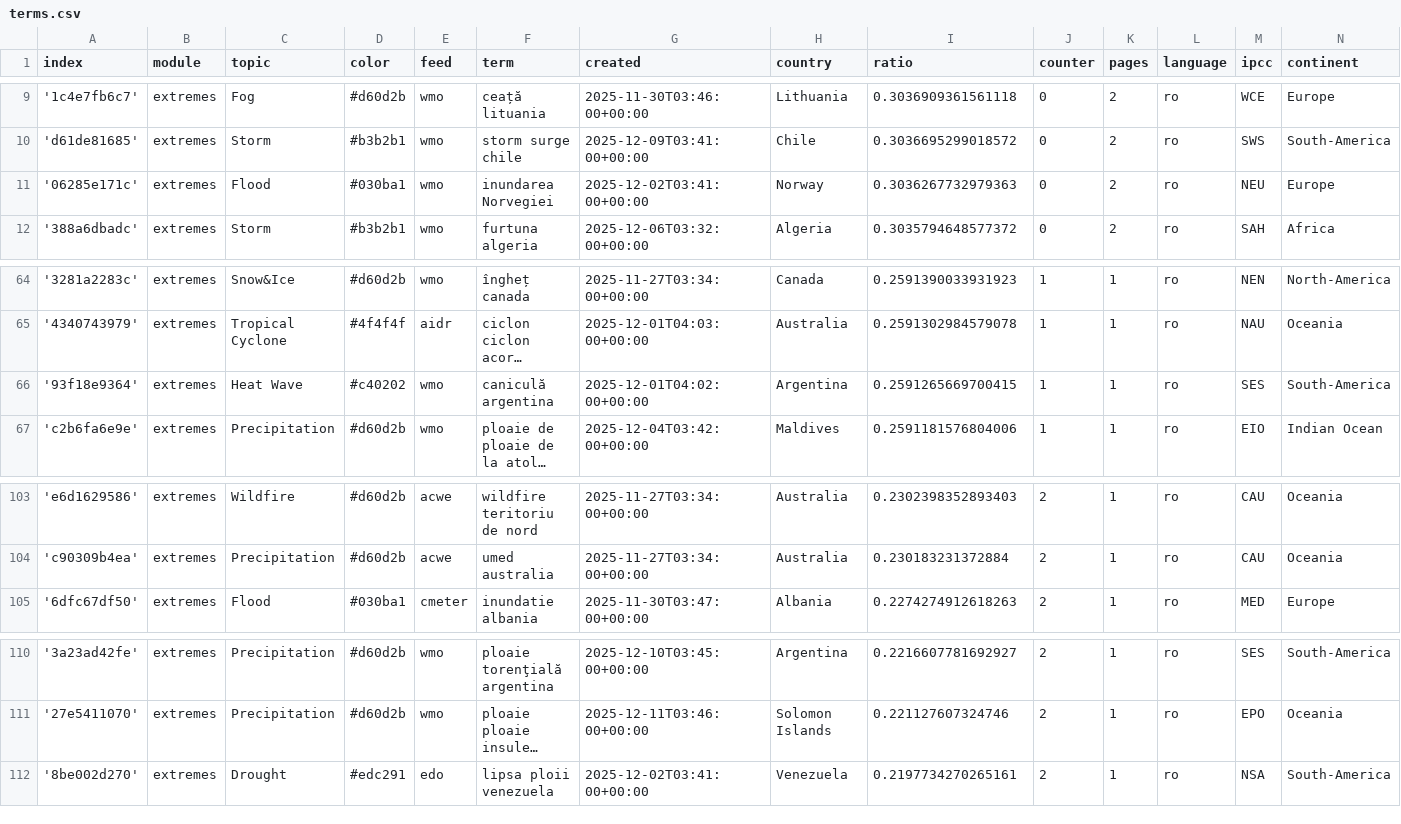
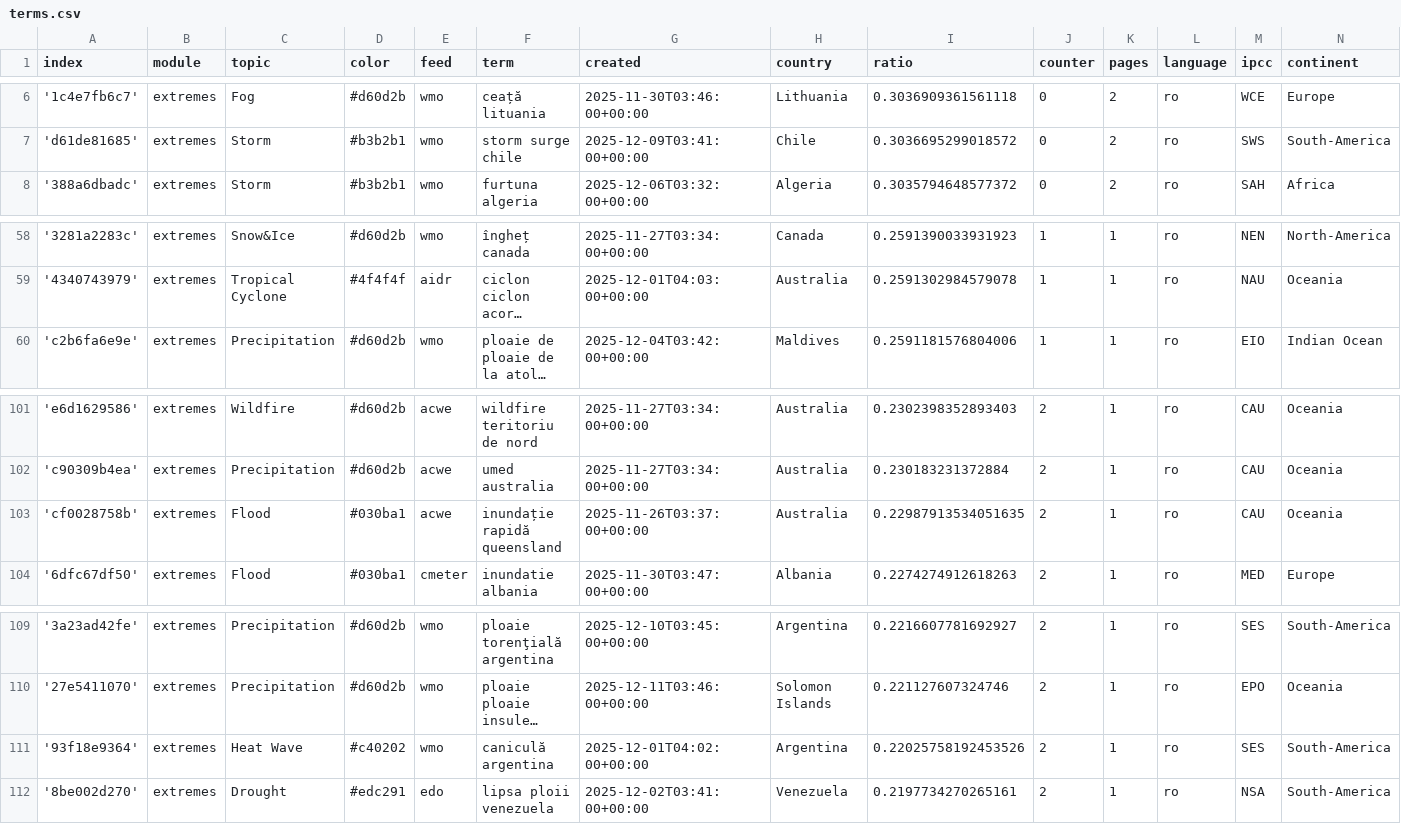
Before and after one commit to TinoH91news/romanianExtremes, a CSV file: terms.csv, drawn as a sheet; only a part is shown, gaps mark what is left out; long unchanged cells end in …; removed rows and columns are numbered as before the commit, all else as after; the diff covers the shown part only; the diff names each change by its address in the sheet, - before the commit and + after, or states it on an @@ line.

```diff
--- a/terms.csv
+++ b/terms.csv
-row 11: '06285e171c' | extremes | Flood | #030ba1 | wmo | inundarea Norvegiei | 2025-12-02T03:41:00+00:00 | Norway | 0.3036267732979363 | 0 | 2 | ro | NEU | Europe
-row 66: '93f18e9364' | extremes | Heat Wave | #c40202 | wmo | caniculă argentina | 2025-12-01T04:02:00+00:00 | Argentina | 0.2591265669700415 | 1 | 1 | ro | SES | South-America
+row 103: 'cf0028758b' | extremes | Flood | #030ba1 | acwe | inundație rapidă queensland | 2025-11-26T03:37:00+00:00 | Australia | 0.22987913534051635 | 2 | 1 | ro | CAU | Oceania
+row 111: '93f18e9364' | extremes | Heat Wave | #c40202 | wmo | caniculă argentina | 2025-12-01T04:02:00+00:00 | Argentina | 0.22025758192453526 | 2 | 1 | ro | SES | South-America
```
Also changed, not shown: 5 added rows and 5 removed rows elsewhere in this file.
